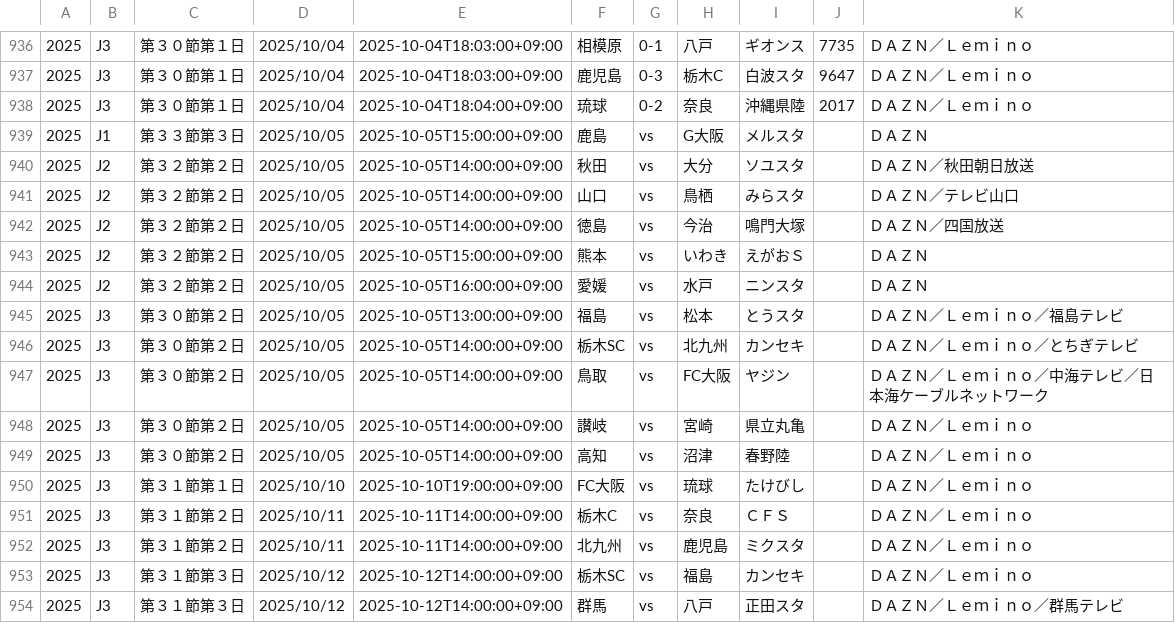
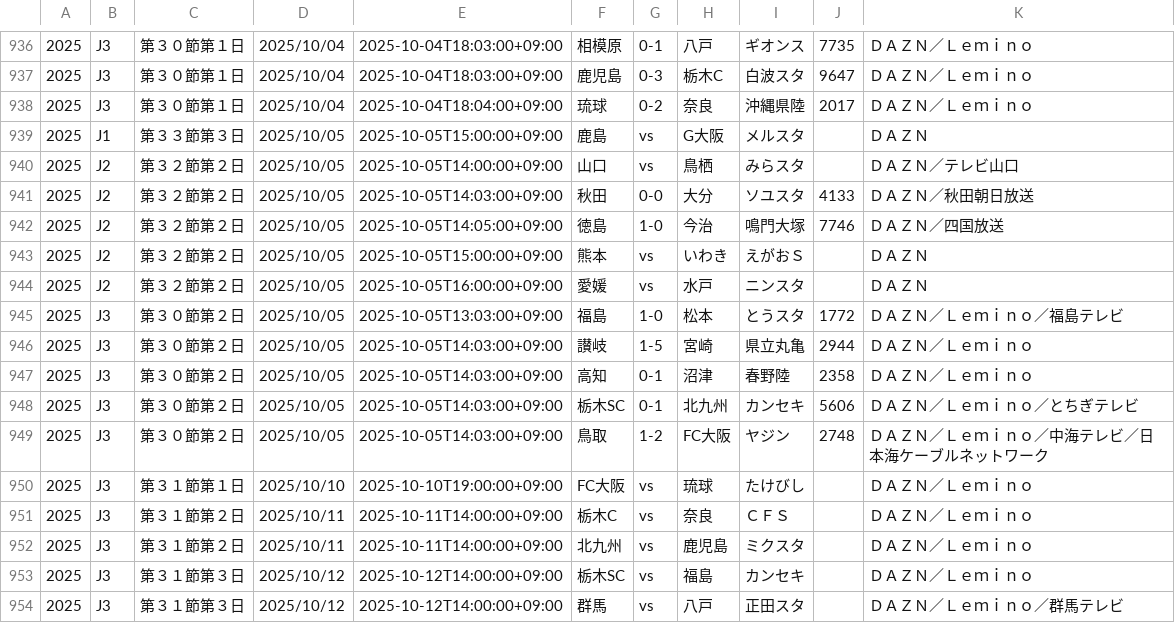
Before and after one commit to k-addtimes/jleague_open_data, a CSV file: current_schedule_file.csv, drawn as a sheet; only a part is shown, gaps mark what is left out.

Commit message:
Auto Update schedule CSV from GAS

```diff
--- a/current_schedule_file.csv
+++ b/current_schedule_file.csv
@@ -939,12 +939,12 @@
 "2025","J1","第３３節第３日","2025/10/05","2025-10-05T15:00:00+09:00","鹿島","vs","G大阪","メルスタ","","ＤＡＺＮ"
-"2025","J2","第３２節第２日","2025/10/05","2025-10-05T14:00:00+09:00","秋田","vs","大分","ソユスタ","","ＤＡＺＮ／秋田朝日放送"
 "2025","J2","第３２節第２日","2025/10/05","2025-10-05T14:00:00+09:00","山口","vs","鳥栖","みらスタ","","ＤＡＺＮ／テレビ山口"
-"2025","J2","第３２節第２日","2025/10/05","2025-10-05T14:00:00+09:00","徳島","vs","今治","鳴門大塚","","ＤＡＺＮ／四国放送"
+"2025","J2","第３２節第２日","2025/10/05","2025-10-05T14:03:00+09:00","秋田","0-0","大分","ソユスタ","4133","ＤＡＺＮ／秋田朝日放送"
+"2025","J2","第３２節第２日","2025/10/05","2025-10-05T14:05:00+09:00","徳島","1-0","今治","鳴門大塚","7746","ＤＡＺＮ／四国放送"
 "2025","J2","第３２節第２日","2025/10/05","2025-10-05T15:00:00+09:00","熊本","vs","いわき","えがおＳ","","ＤＡＺＮ"
 "2025","J2","第３２節第２日","2025/10/05","2025-10-05T16:00:00+09:00","愛媛","vs","水戸","ニンスタ","","ＤＡＺＮ"
-"2025","J3","第３０節第２日","2025/10/05","2025-10-05T13:00:00+09:00","福島","vs","松本","とうスタ","","ＤＡＺＮ／Ｌｅｍｉｎｏ／福島テレビ"
-"2025","J3","第３０節第２日","2025/10/05","2025-10-05T14:00:00+09:00","栃木SC","vs","北九州","カンセキ","","ＤＡＺＮ／Ｌｅｍｉｎｏ／とちぎテレビ"
-"2025","J3","第３０節第２日","2025/10/05","2025-10-05T14:00:00+09:00","鳥取","vs","FC大阪","ヤジン","","ＤＡＺＮ／Ｌｅｍｉｎｏ／中海テレビ／日本海ケーブルネットワーク"
-"2025","J3","第３０節第２日","2025/10/05","2025-10-05T14:00:00+09:00","讃岐","vs","宮崎","県立丸亀","","ＤＡＺＮ／Ｌｅｍｉｎｏ"
-"2025","J3","第３０節第２日","2025/10/05","2025-10-05T14:00:00+09:00","高知","vs","沼津","春野陸","","ＤＡＺＮ／Ｌｅｍｉｎｏ"
+"2025","J3","第３０節第２日","2025/10/05","2025-10-05T13:03:00+09:00","福島","1-0","松本","とうスタ","1772","ＤＡＺＮ／Ｌｅｍｉｎｏ／福島テレビ"
+"2025","J3","第３０節第２日","2025/10/05","2025-10-05T14:03:00+09:00","讃岐","1-5","宮崎","県立丸亀","2944","ＤＡＺＮ／Ｌｅｍｉｎｏ"
+"2025","J3","第３０節第２日","2025/10/05","2025-10-05T14:03:00+09:00","高知","0-1","沼津","春野陸","2358","ＤＡＺＮ／Ｌｅｍｉｎｏ"
+"2025","J3","第３０節第２日","2025/10/05","2025-10-05T14:03:00+09:00","栃木SC","0-1","北九州","カンセキ","5606","ＤＡＺＮ／Ｌｅｍｉｎｏ／とちぎテレビ"
+"2025","J3","第３０節第２日","2025/10/05","2025-10-05T14:03:00+09:00","鳥取","1-2","FC大阪","ヤジン","2748","ＤＡＺＮ／Ｌｅｍｉｎｏ／中海テレビ／日本海ケーブルネットワーク"
 "2025","J3","第３１節第１日","2025/10/10","2025-10-10T19:00:00+09:00","FC大阪","vs","琉球","たけびし","","ＤＡＺＮ／Ｌｅｍｉｎｏ"
```
